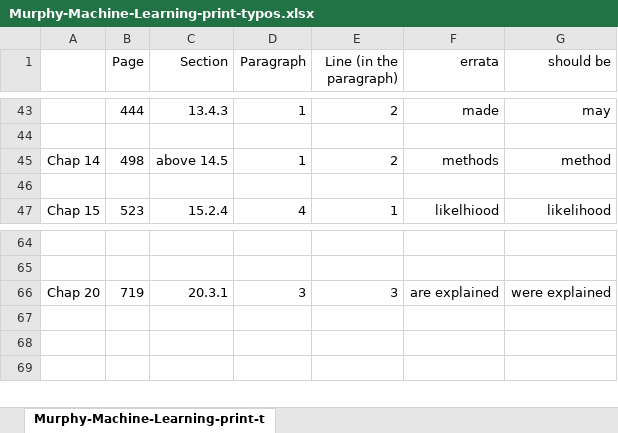
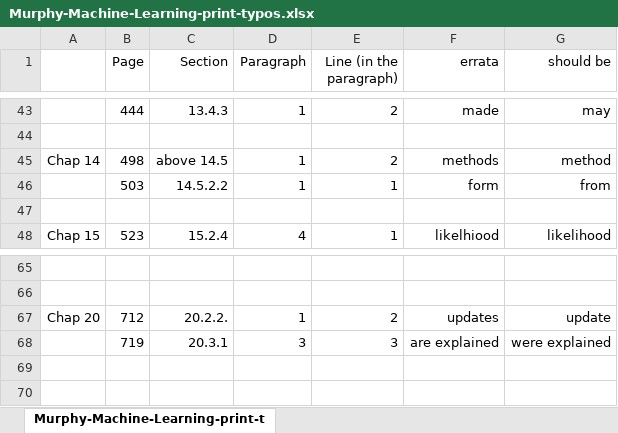
Before and after one commit to ks838/Murphy-Machine-Learning-A-Probabilistic-Perspective-Errata-and-Notes-4th-printing, an Excel workbook: Murphy-Machine-Learning-print-typos.xlsx, sheet Murphy-Machine-Learning-print-t, drawn as a sheet; only a part is shown, gaps mark what is left out; values as stored, in another font and other column widths than the file's, no borders; removed rows and columns are numbered as before the commit, all else as after; the diff names each change by its address in the sheet, - before the commit and + after, or states it on an @@ line.

Commit message:
update Chap 20

```diff
--- a/Murphy-Machine-Learning-print-typos.xlsx (sheet Murphy-Machine-Learning-print-t)
+++ b/Murphy-Machine-Learning-print-typos.xlsx (sheet Murphy-Machine-Learning-print-t)
+row 46:  | 503 | 14.5.2.2 | 1 | 1 | form | from
+row 67: Chap 20 | 712 | 20.2.2. | 1 | 2 | updates | update
-A68: Chap 20
+A68: (empty)
-row 67: (empty)
```
Also changed, not shown: 3 other files.
